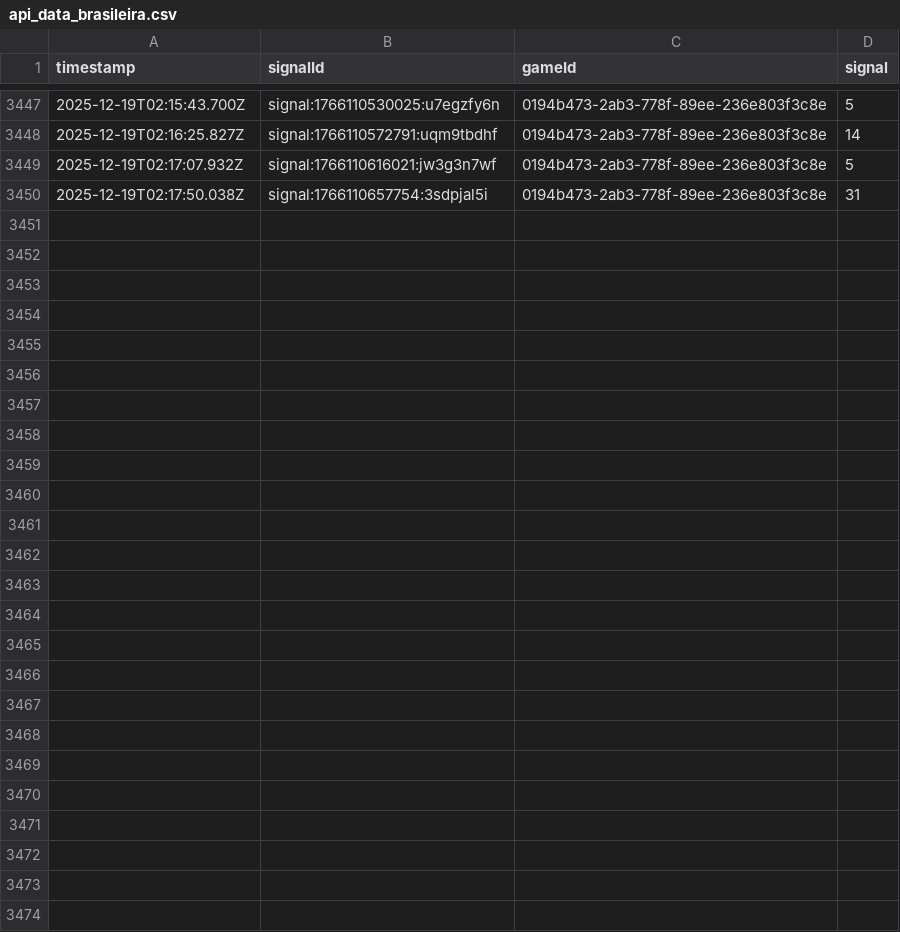
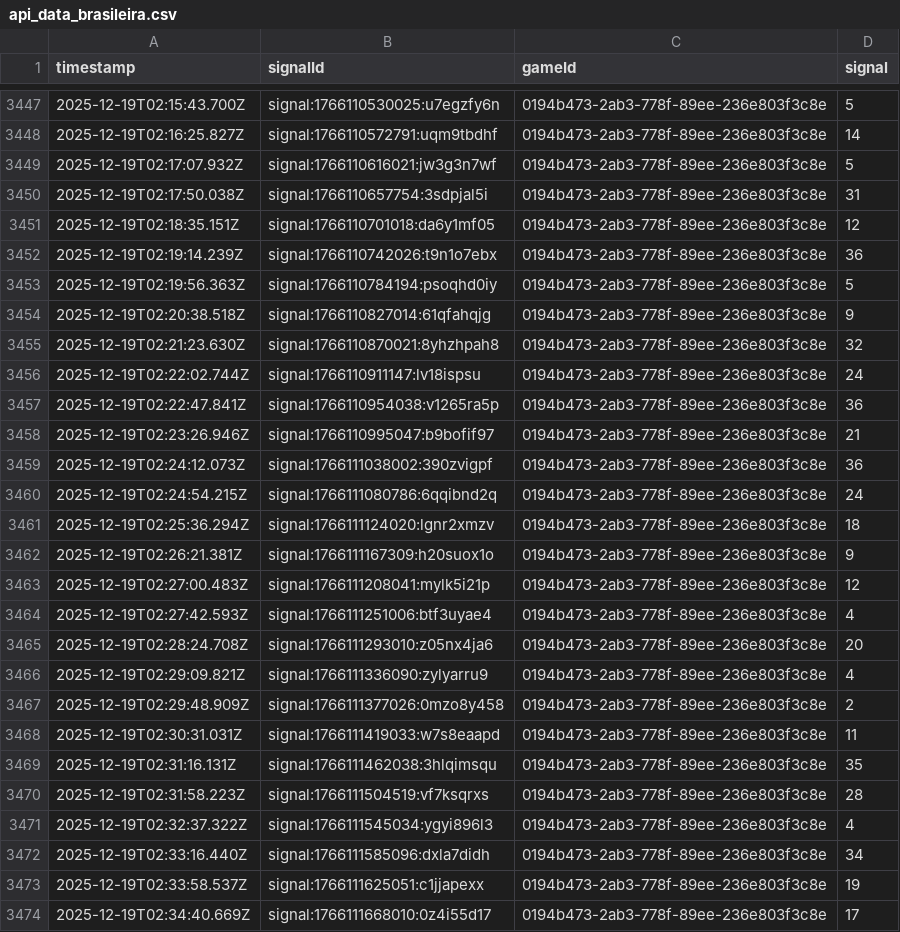
Before and after one commit to programadorFB/roleta3, a CSV file: api_data_brasileira.csv, drawn as a sheet; only a part is shown, gaps mark what is left out.

```diff
--- a/api_data_brasileira.csv
+++ b/api_data_brasileira.csv
@@ -3450 +3450,25 @@ timestamp,signalId,gameId,signal
 2025-12-19T02:17:50.038Z,signal:1766110657754:3sdpjal5i,0194b473-2ab3-778f-89ee-236e803f3c8e,31
+2025-12-19T02:18:35.151Z,signal:1766110701018:da6y1mf05,0194b473-2ab3-778f-89ee-236e803f3c8e,12
+2025-12-19T02:19:14.239Z,signal:1766110742026:t9n1o7ebx,0194b473-2ab3-778f-89ee-236e803f3c8e,36
+2025-12-19T02:19:56.363Z,signal:1766110784194:psoqhd0iy,0194b473-2ab3-778f-89ee-236e803f3c8e,5
+2025-12-19T02:20:38.518Z,signal:1766110827014:61qfahqjg,0194b473-2ab3-778f-89ee-236e803f3c8e,9
+2025-12-19T02:21:23.630Z,signal:1766110870021:8yhzhpah8,0194b473-2ab3-778f-89ee-236e803f3c8e,32
+2025-12-19T02:22:02.744Z,signal:1766110911147:lv18ispsu,0194b473-2ab3-778f-89ee-236e803f3c8e,24
+2025-12-19T02:22:47.841Z,signal:1766110954038:v1265ra5p,0194b473-2ab3-778f-89ee-236e803f3c8e,36
+2025-12-19T02:23:26.946Z,signal:1766110995047:b9bofif97,0194b473-2ab3-778f-89ee-236e803f3c8e,21
+2025-12-19T02:24:12.073Z,signal:1766111038002:390zvigpf,0194b473-2ab3-778f-89ee-236e803f3c8e,36
+2025-12-19T02:24:54.215Z,signal:1766111080786:6qqibnd2q,0194b473-2ab3-778f-89ee-236e803f3c8e,24
+2025-12-19T02:25:36.294Z,signal:1766111124020:lgnr2xmzv,0194b473-2ab3-778f-89ee-236e803f3c8e,18
+2025-12-19T02:26:21.381Z,signal:1766111167309:h20suox1o,0194b473-2ab3-778f-89ee-236e803f3c8e,9
+2025-12-19T02:27:00.483Z,signal:1766111208041:mylk5i21p,0194b473-2ab3-778f-89ee-236e803f3c8e,12
+2025-12-19T02:27:42.593Z,signal:1766111251006:btf3uyae4,0194b473-2ab3-778f-89ee-236e803f3c8e,4
+2025-12-19T02:28:24.708Z,signal:1766111293010:z05nx4ja6,0194b473-2ab3-778f-89ee-236e803f3c8e,20
+2025-12-19T02:29:09.821Z,signal:1766111336090:zylyarru9,0194b473-2ab3-778f-89ee-236e803f3c8e,4
+2025-12-19T02:29:48.909Z,signal:1766111377026:0mzo8y458,0194b473-2ab3-778f-89ee-236e803f3c8e,2
+2025-12-19T02:30:31.031Z,signal:1766111419033:w7s8eaapd,0194b473-2ab3-778f-89ee-236e803f3c8e,11
+2025-12-19T02:31:16.131Z,signal:1766111462038:3hlqimsqu,0194b473-2ab3-778f-89ee-236e803f3c8e,35
+2025-12-19T02:31:58.223Z,signal:1766111504519:vf7ksqrxs,0194b473-2ab3-778f-89ee-236e803f3c8e,28
+2025-12-19T02:32:37.322Z,signal:1766111545034:ygyi896l3,0194b473-2ab3-778f-89ee-236e803f3c8e,4
+2025-12-19T02:33:16.440Z,signal:1766111585096:dxla7didh,0194b473-2ab3-778f-89ee-236e803f3c8e,34
+2025-12-19T02:33:58.537Z,signal:1766111625051:c1jjapexx,0194b473-2ab3-778f-89ee-236e803f3c8e,19
+2025-12-19T02:34:40.669Z,signal:1766111668010:0z4i55d17,0194b473-2ab3-778f-89ee-236e803f3c8e,17
```
Also changed, not shown: api_data_brasileiraplay.csv, api_data_immersive.csv, 4 other files.
